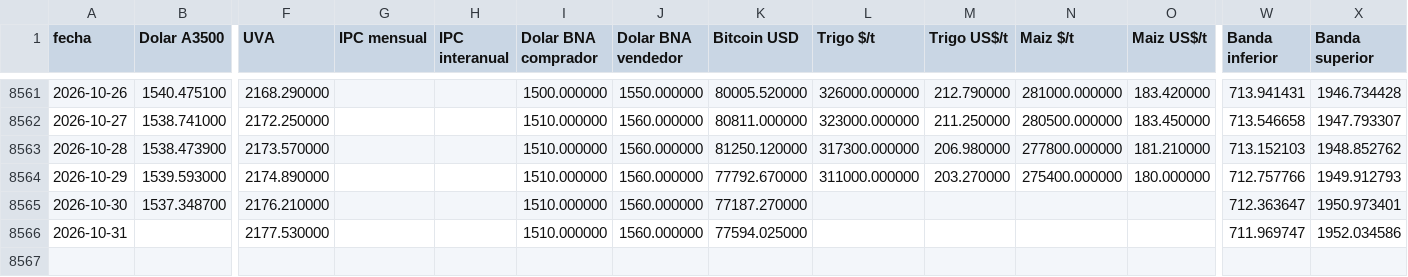
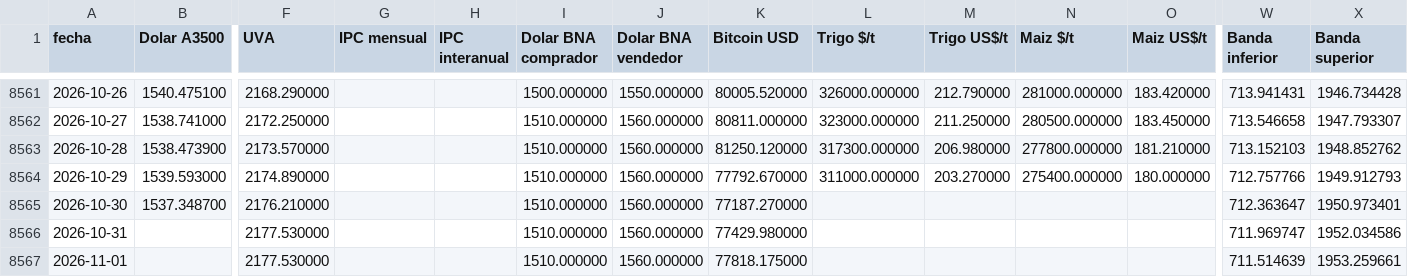
Before and after one commit to jamontedoro/panel-macro, a CSV file: datos/series.csv, drawn as a sheet; only a part is shown, gaps mark what is left out; rows hold the shown columns only; the diff names each change by its address in the sheet, - before the commit and + after, or states it on an @@ line.

```diff
--- a/datos/series.csv
+++ b/datos/series.csv
-K8566 (Bitcoin USD): 77594.025000
+K8566 (Bitcoin USD): 77429.980000
+row 8567: 2026-11-01 |  | 2177.530000 |  |  | 1510.000000 | 1560.000000 | 77818.175000 |  |  |  |  | 711.514639 | 1953.259661
```
Also changed, not shown: datos/control.csv, 1 other file.
